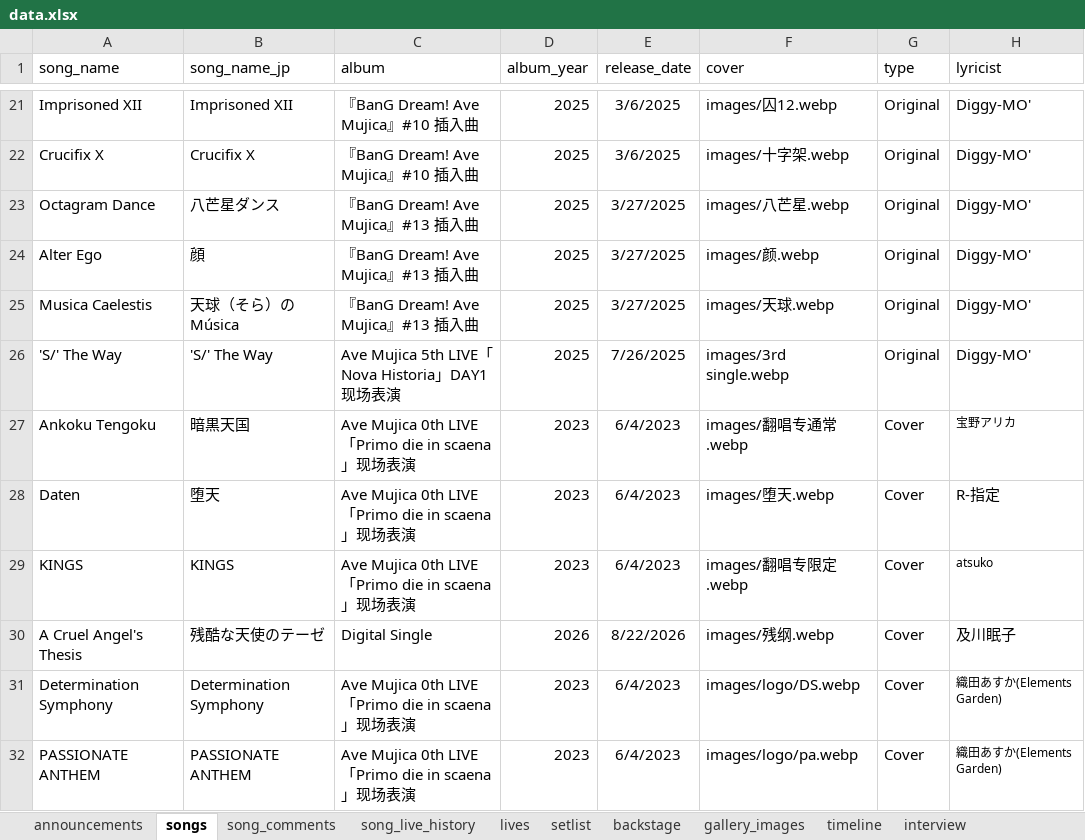
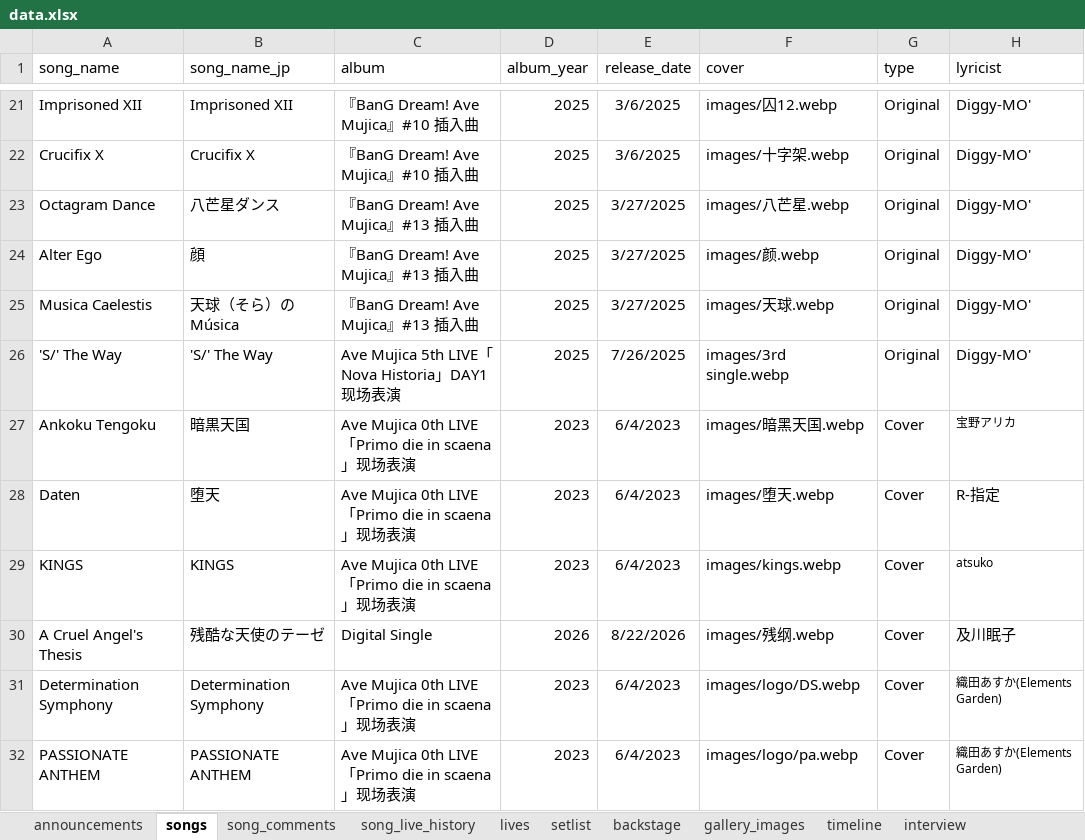
Before and after one commit to yuminle159/MujicaTimeLineWeb, an Excel workbook: _data/data.xlsx, sheet songs, drawn as a sheet; only a part is shown, gaps mark what is left out; values as stored, in another font and other column widths than the file's, no borders; the diff names each change by its address in the sheet, - before the commit and + after, or states it on an @@ line.

```diff
--- a/_data/data.xlsx (sheet songs)
+++ b/_data/data.xlsx (sheet songs)
-F27 (cover): images/翻唱专通常.webp
+F27 (cover): images/暗黑天国.webp
-F29 (cover): images/翻唱专限定.webp
+F29 (cover): images/kings.webp
```
Also changed, not shown: sheet timeline, hidden cells, charts or pictures, 25 other files.
